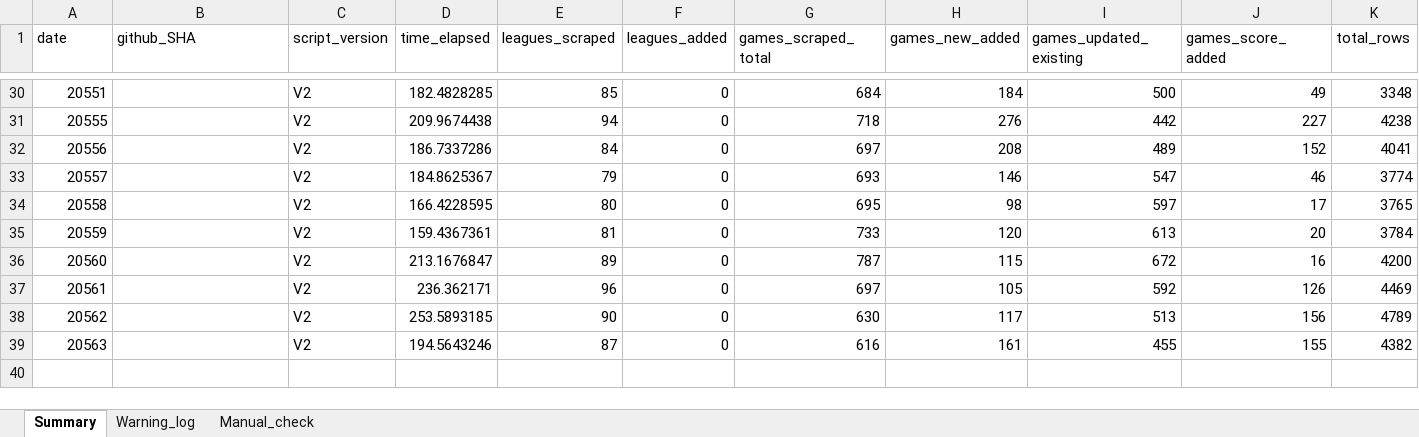
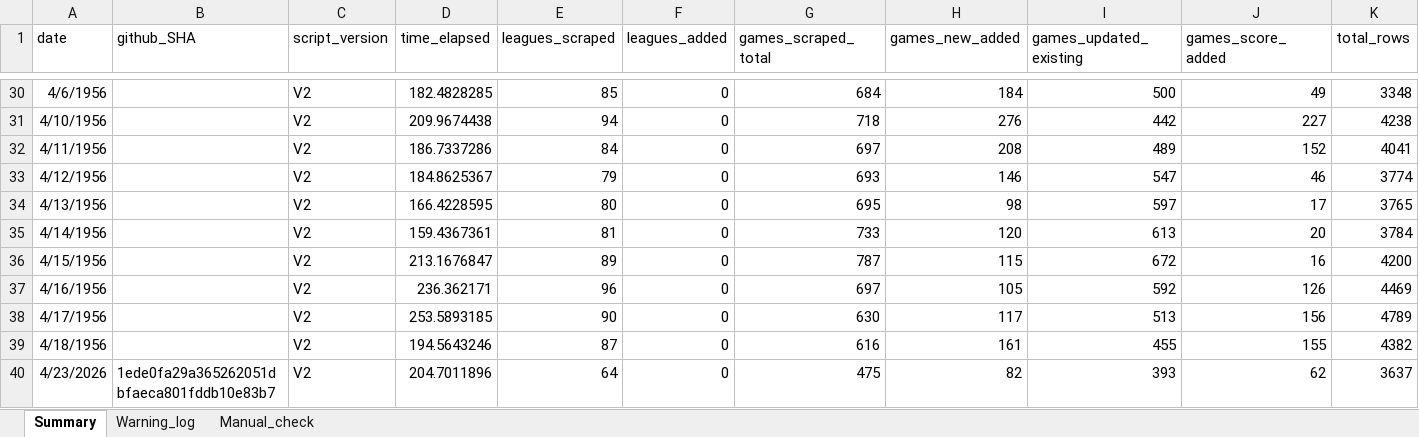
Before and after one commit to Auketas/football_betting, an Excel workbook: data/log/scraper_log.xlsx, sheet Summary, drawn as a sheet; only a part is shown, gaps mark what is left out; values as stored, in another font and other column widths than the file's, no borders; rows hold the shown columns only; the diff covers the shown part only; the diff names each change by its address in the sheet, - before the commit and + after, or states it on an @@ line.

```diff
--- a/data/log/scraper_log.xlsx (sheet Summary)
+++ b/data/log/scraper_log.xlsx (sheet Summary)
-A30 (date): 20551
+A30 (date): 4/6/1956
-A31 (date): 20555
+A31 (date): 4/10/1956
-A32 (date): 20556
+A32 (date): 4/11/1956
-A33 (date): 20557
+A33 (date): 4/12/1956
-A34 (date): 20558
+A34 (date): 4/13/1956
-A35 (date): 20559
+A35 (date): 4/14/1956
-A36 (date): 20560
+A36 (date): 4/15/1956
-A37 (date): 20561
+A37 (date): 4/16/1956
-A38 (date): 20562
+A38 (date): 4/17/1956
-A39 (date): 20563
+A39 (date): 4/18/1956
+row 40: 4/23/2026 | 1ede0fa29a365262051dbfaeca801fddb10e83b7 | V2 | 204.7011896 | 64 | 0 | 475 | 82 | 393 | 62 | 3637
```
Also changed, not shown: 27 edited cells elsewhere in this sheet, 54 other files.
